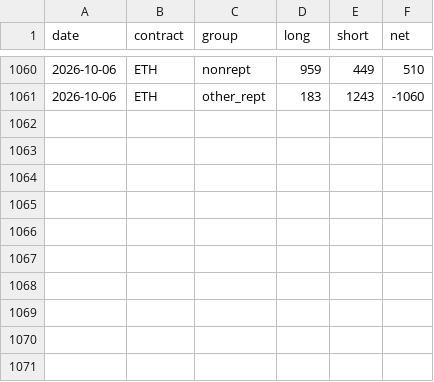
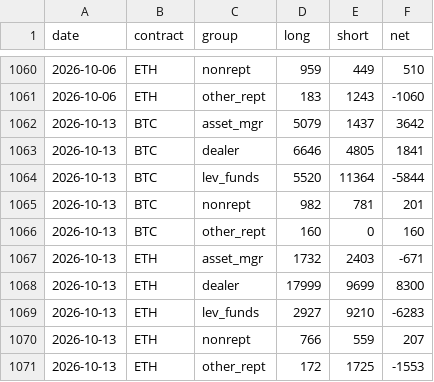
Before and after one commit to capitalflowai-app/capitalflowai-app.github.io, a CSV file: archiwum/cftc-krypto.csv, drawn as a sheet; only a part is shown, gaps mark what is left out.

```diff
--- a/archiwum/cftc-krypto.csv
+++ b/archiwum/cftc-krypto.csv
@@ -1061 +1061,11 @@ date,contract,group,long,short,net
 2026-10-06,ETH,other_rept,183,1243,-1060
+2026-10-13,BTC,asset_mgr,5079,1437,3642
+2026-10-13,BTC,dealer,6646,4805,1841
+2026-10-13,BTC,lev_funds,5520,11364,-5844
+2026-10-13,BTC,nonrept,982,781,201
+2026-10-13,BTC,other_rept,160,0,160
+2026-10-13,ETH,asset_mgr,1732,2403,-671
+2026-10-13,ETH,dealer,17999,9699,8300
+2026-10-13,ETH,lev_funds,2927,9210,-6283
+2026-10-13,ETH,nonrept,766,559,207
+2026-10-13,ETH,other_rept,172,1725,-1553
```
Also changed, not shown: archiwum/krypto-dziennik.csv, archiwum/ng-dziennik.csv, 9 other files.
